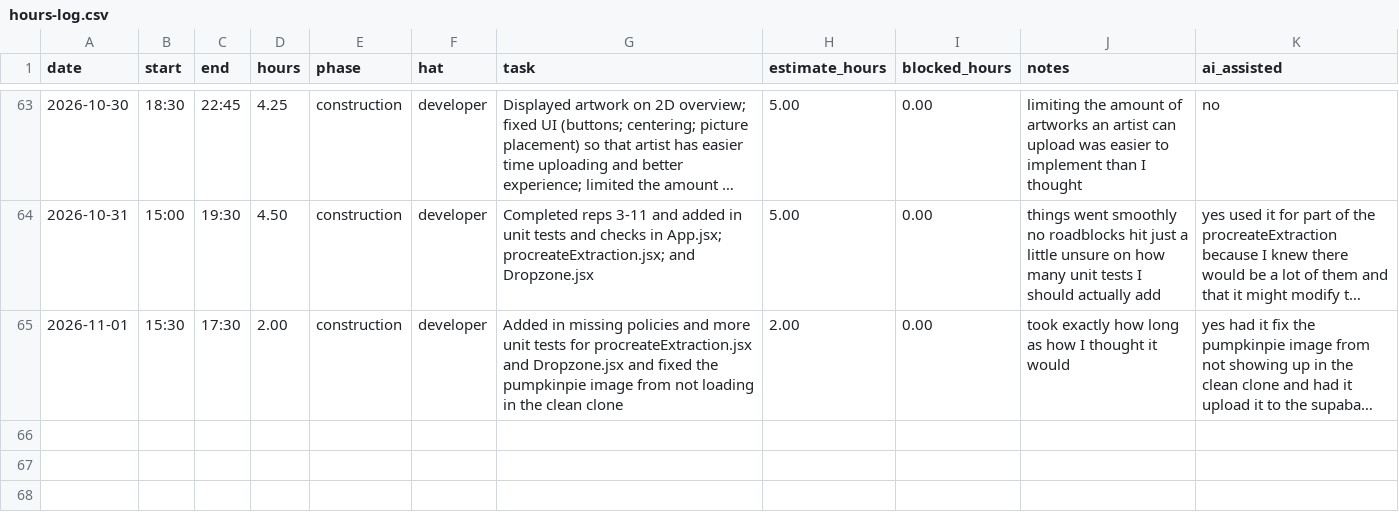
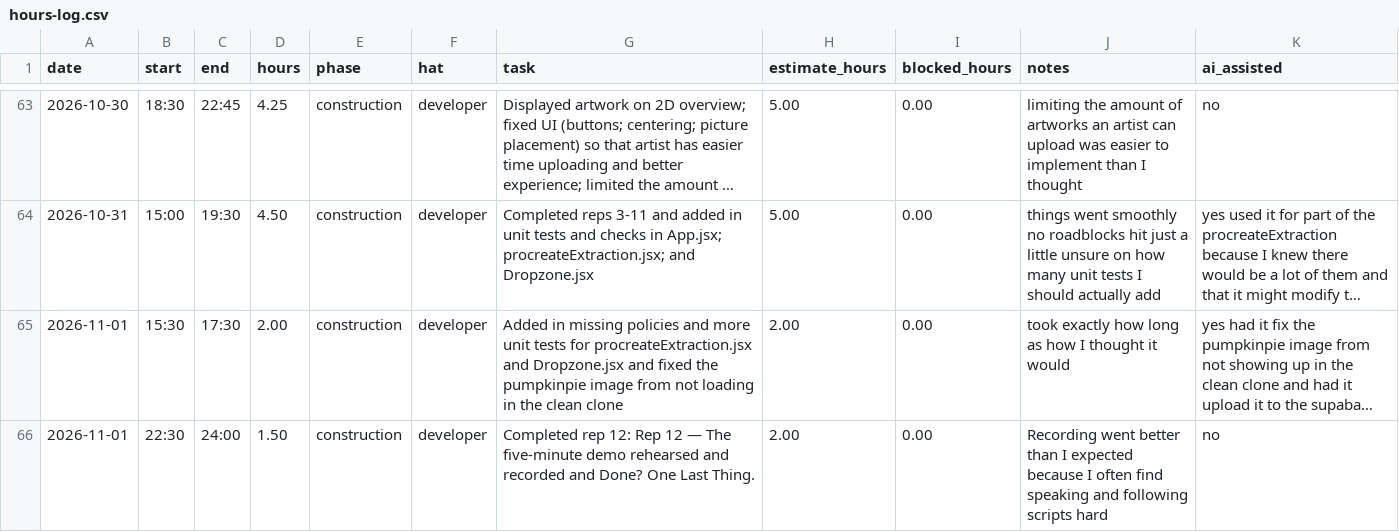
Before and after one commit to thelastroses/capstone, a CSV file: docs/hours-log.csv, drawn as a sheet; only a part is shown, gaps mark what is left out; long unchanged cells end in …; the diff names each change by its address in the sheet, - before the commit and + after, or states it on an @@ line.

Commit message:
Week 10 demo for rep 12

```diff
--- a/docs/hours-log.csv
+++ b/docs/hours-log.csv
+row 66: 2026-11-01 | 22:30 | 24:00 | 1.50 | construction | developer | Completed rep 12: Rep 12 — The five-minute demo rehearsed and recorded and Done? One Last Thing. | 2.00 | 0.00 | Recording went better than I expected because I often find speaking and following scripts hard | no
```
Also changed, not shown: 1 other file.
